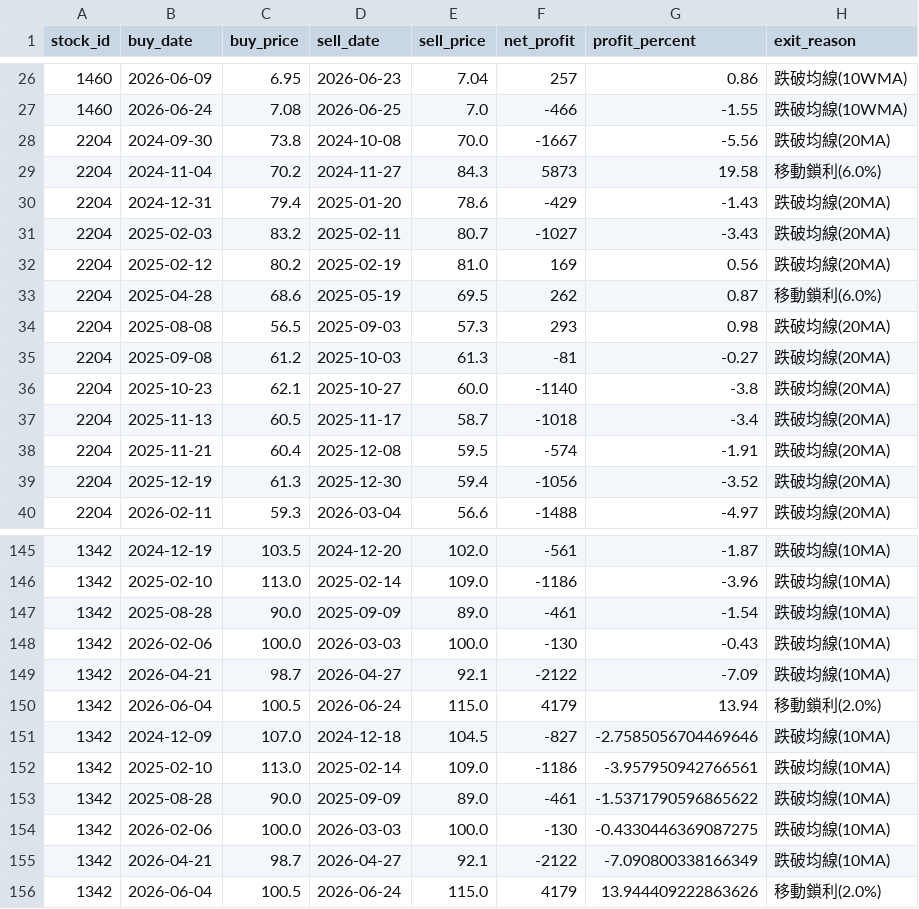
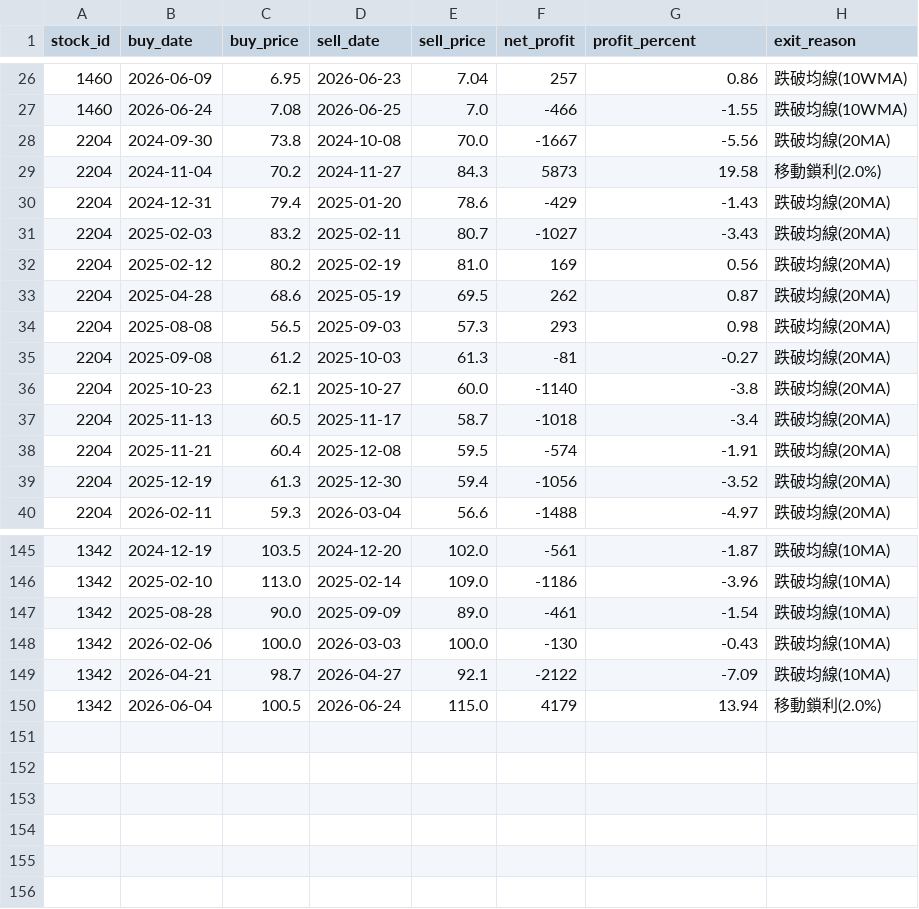
Before and after one commit to chunyulaie/my-dolphin-radar, a CSV file: dolphin_optimizer_details.csv, drawn as a sheet; only a part is shown, gaps mark what is left out.

```diff
--- a/dolphin_optimizer_details.csv
+++ b/dolphin_optimizer_details.csv
@@ -28,3 +28,3 @@
 2204,2024-09-30,73.8,2024-10-08,70.0,-1667,-5.56,跌破均線(20MA)
-2204,2024-11-04,70.2,2024-11-27,84.3,5873,19.58,移動鎖利(6.0%)
+2204,2024-11-04,70.2,2024-11-27,84.3,5873,19.58,移動鎖利(2.0%)
 2204,2024-12-31,79.4,2025-01-20,78.6,-429,-1.43,跌破均線(20MA)
@@ -32,3 +32,3 @@
 2204,2025-02-12,80.2,2025-02-19,81.0,169,0.56,跌破均線(20MA)
-2204,2025-04-28,68.6,2025-05-19,69.5,262,0.87,移動鎖利(6.0%)
+2204,2025-04-28,68.6,2025-05-19,69.5,262,0.87,跌破均線(20MA)
 2204,2025-08-08,56.5,2025-09-03,57.3,293,0.98,跌破均線(20MA)
@@ -150,7 +150 @@
 1342,2026-06-04,100.5,2026-06-24,115.0,4179,13.94,移動鎖利(2.0%)
-1342,2024-12-09,107.0,2024-12-18,104.5,-827,-2.7585056704469646,跌破均線(10MA)
-1342,2025-02-10,113.0,2025-02-14,109.0,-1186,-3.957950942766561,跌破均線(10MA)
-1342,2025-08-28,90.0,2025-09-09,89.0,-461,-1.5371790596865622,跌破均線(10MA)
-1342,2026-02-06,100.0,2026-03-03,100.0,-130,-0.4330446369087275,跌破均線(10MA)
-1342,2026-04-21,98.7,2026-04-27,92.1,-2122,-7.090800338166349,跌破均線(10MA)
-1342,2026-06-04,100.5,2026-06-24,115.0,4179,13.944409222863626,移動鎖利(2.0%)
```
Also changed, not shown: dolphin_portfolio.csv, 2 other files.
